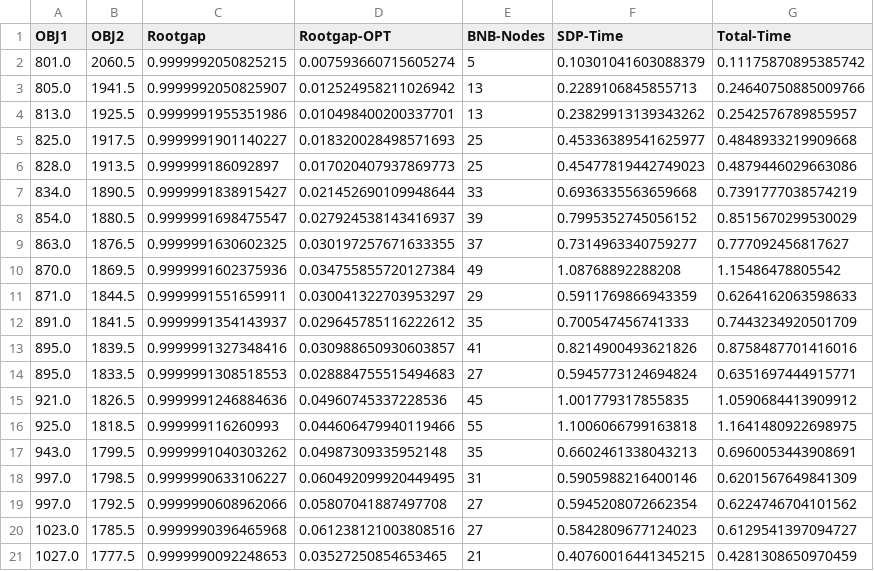
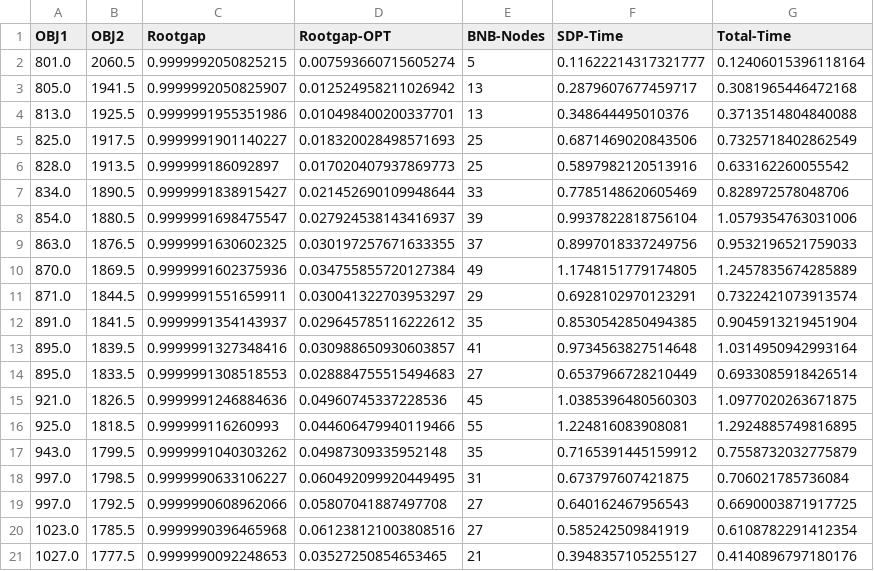
Before and after one commit to Christerium/code, a CSV file: plots/S8_S8H_detailed.csv, drawn as a sheet.

```diff
--- a/plots/S8_S8H_detailed.csv
+++ b/plots/S8_S8H_detailed.csv
@@ -1,21 +1,21 @@
 OBJ1,OBJ2,Rootgap,Rootgap-OPT,BNB-Nodes,SDP-Time,Total-Time
-801.0,2060.5,0.9999992050825215,0.007593660715605274,5,0.10301041603088379,0.11175870895385742
-805.0,1941.5,0.9999992050825907,0.012524958211026942,13,0.2289106845855713,0.24640750885009766
-813.0,1925.5,0.9999991955351986,0.010498400200337701,13,0.23829913139343262,0.2542576789855957
-825.0,1917.5,0.9999991901140227,0.018320028498571693,25,0.45336389541625977,0.4848933219909668
-828.0,1913.5,0.999999186092897,0.017020407937869773,25,0.45477819442749023,0.4879446029663086
-834.0,1890.5,0.9999991838915427,0.021452690109948644,33,0.6936335563659668,0.7391777038574219
-854.0,1880.5,0.9999991698475547,0.027924538143416937,39,0.7995352745056152,0.8515670299530029
-863.0,1876.5,0.9999991630602325,0.030197257671633355,37,0.7314963340759277,0.777092456817627
-870.0,1869.5,0.9999991602375936,0.034755855720127384,49,1.08768892288208,1.15486478805542
-871.0,1844.5,0.9999991551659911,0.030041322703953297,29,0.5911769866943359,0.6264162063598633
-891.0,1841.5,0.9999991354143937,0.029645785116222612,35,0.700547456741333,0.7443234920501709
-895.0,1839.5,0.9999991327348416,0.030988650930603857,41,0.8214900493621826,0.8758487701416016
-895.0,1833.5,0.9999991308518553,0.028884755515494683,27,0.5945773124694824,0.6351697444915771
-921.0,1826.5,0.9999991246884636,0.04960745337228536,45,1.001779317855835,1.0590684413909912
-925.0,1818.5,0.999999116260993,0.044606479940119466,55,1.1006066799163818,1.1641480922698975
-943.0,1799.5,0.9999991040303262,0.04987309335952148,35,0.6602461338043213,0.6960053443908691
-997.0,1798.5,0.9999990633106227,0.060492099920449495,31,0.5905988216400146,0.6201567649841309
-997.0,1792.5,0.9999990608962066,0.05807041887497708,27,0.5945208072662354,0.6224746704101562
-1023.0,1785.5,0.9999990396465968,0.061238121003808516,27,0.5842809677124023,0.6129541397094727
-1027.0,1777.5,0.9999990092248653,0.03527250854653465,21,0.40760016441345215,0.4281308650970459
+801.0,2060.5,0.9999992050825215,0.007593660715605274,5,0.11622214317321777,0.12406015396118164
+805.0,1941.5,0.9999992050825907,0.012524958211026942,13,0.2879607677459717,0.3081965446472168
+813.0,1925.5,0.9999991955351986,0.010498400200337701,13,0.348644495010376,0.3713514804840088
+825.0,1917.5,0.9999991901140227,0.018320028498571693,25,0.6871469020843506,0.7325718402862549
+828.0,1913.5,0.999999186092897,0.017020407937869773,25,0.5897982120513916,0.633162260055542
+834.0,1890.5,0.9999991838915427,0.021452690109948644,33,0.7785148620605469,0.828972578048706
+854.0,1880.5,0.9999991698475547,0.027924538143416937,39,0.9937822818756104,1.0579354763031006
+863.0,1876.5,0.9999991630602325,0.030197257671633355,37,0.8997018337249756,0.9532196521759033
+870.0,1869.5,0.9999991602375936,0.034755855720127384,49,1.1748151779174805,1.2457835674285889
+871.0,1844.5,0.9999991551659911,0.030041322703953297,29,0.6928102970123291,0.7322421073913574
+891.0,1841.5,0.9999991354143937,0.029645785116222612,35,0.8530542850494385,0.9045913219451904
+895.0,1839.5,0.9999991327348416,0.030988650930603857,41,0.9734563827514648,1.0314950942993164
+895.0,1833.5,0.9999991308518553,0.028884755515494683,27,0.6537966728210449,0.6933085918426514
+921.0,1826.5,0.9999991246884636,0.04960745337228536,45,1.0385396480560303,1.0977020263671875
+925.0,1818.5,0.999999116260993,0.044606479940119466,55,1.224816083908081,1.2924885749816895
+943.0,1799.5,0.9999991040303262,0.04987309335952148,35,0.7165391445159912,0.7558732032775879
+997.0,1798.5,0.9999990633106227,0.060492099920449495,31,0.673797607421875,0.706021785736084
+997.0,1792.5,0.9999990608962066,0.05807041887497708,27,0.640162467956543,0.6690003871917725
+1023.0,1785.5,0.9999990396465968,0.061238121003808516,27,0.585242509841919,0.6108782291412354
+1027.0,1777.5,0.9999990092248653,0.03527250854653465,21,0.3948357105255127,0.4140896797180176
```
Also changed, not shown: 39 other files.
